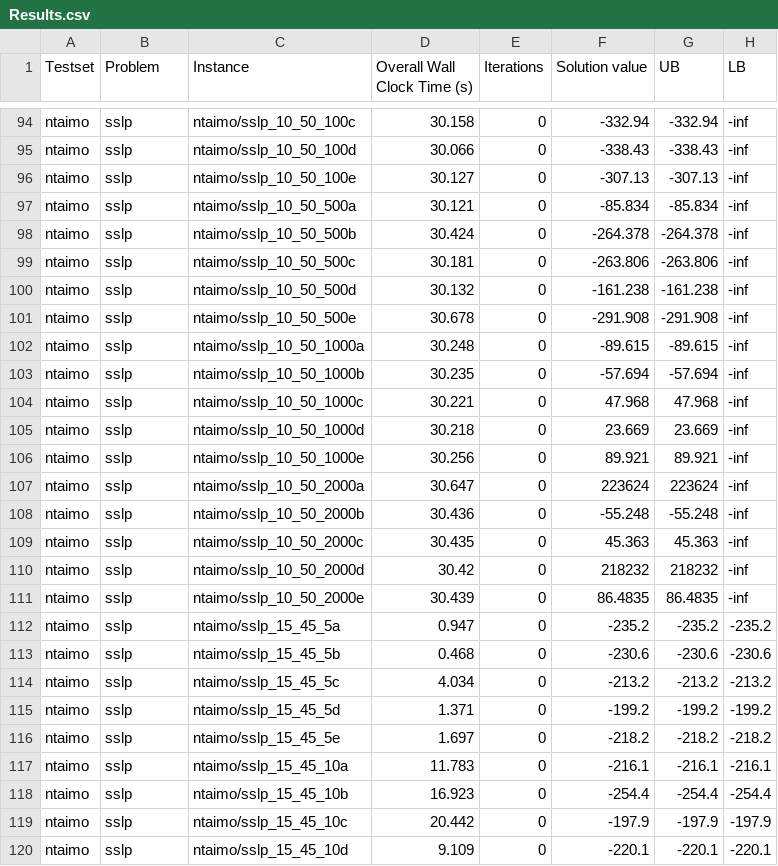
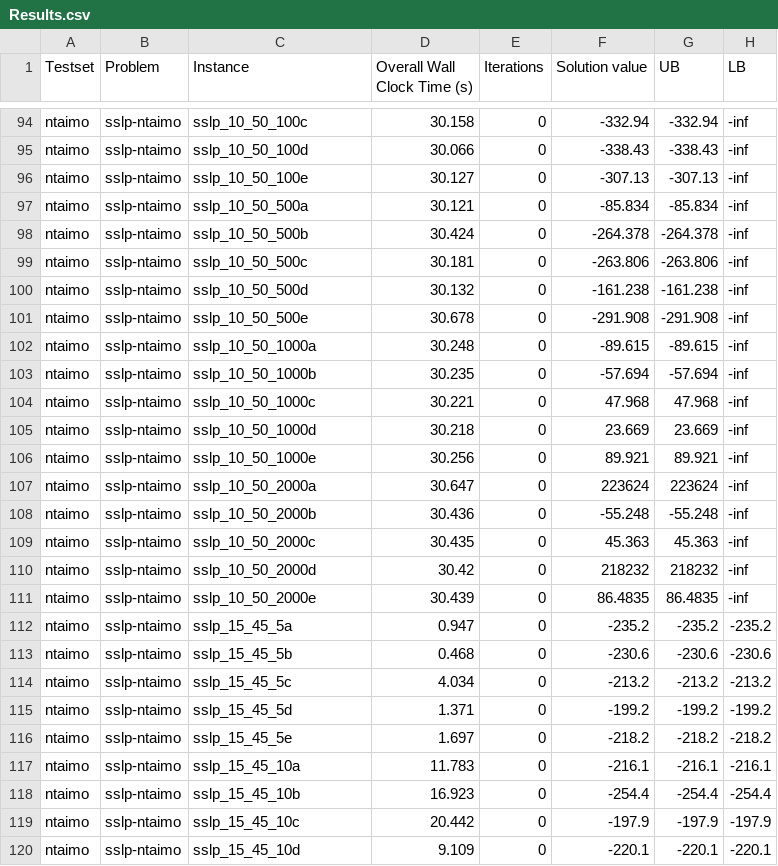
Before and after one commit to achimkoberstein/PNB, a CSV file: Data/Benders/Results.csv, drawn as a sheet; only a part is shown, gaps mark what is left out; the diff covers the shown part only; the diff names each change by its address in the sheet, - before the commit and + after, or states it on an @@ line.

Commit message:
Results.csv correct Testset, Problem, Instances for ntaimo [squash]

```diff
--- a/Data/Benders/Results.csv
+++ b/Data/Benders/Results.csv
-B94:B120 (Problem): sslp
+B94:B120 (Problem): sslp-ntaimo
-C94 (Instance): ntaimo/sslp_10_50_100c
+C94 (Instance): sslp_10_50_100c
-C95 (Instance): ntaimo/sslp_10_50_100d
+C95 (Instance): sslp_10_50_100d
-C96 (Instance): ntaimo/sslp_10_50_100e
+C96 (Instance): sslp_10_50_100e
-C97 (Instance): ntaimo/sslp_10_50_500a
+C97 (Instance): sslp_10_50_500a
-C98 (Instance): ntaimo/sslp_10_50_500b
+C98 (Instance): sslp_10_50_500b
-C99 (Instance): ntaimo/sslp_10_50_500c
+C99 (Instance): sslp_10_50_500c
-C100 (Instance): ntaimo/sslp_10_50_500d
+C100 (Instance): sslp_10_50_500d
-C101 (Instance): ntaimo/sslp_10_50_500e
+C101 (Instance): sslp_10_50_500e
-C102 (Instance): ntaimo/sslp_10_50_1000a
+C102 (Instance): sslp_10_50_1000a
-C103 (Instance): ntaimo/sslp_10_50_1000b
+C103 (Instance): sslp_10_50_1000b
-C104 (Instance): ntaimo/sslp_10_50_1000c
+C104 (Instance): sslp_10_50_1000c
-C105 (Instance): ntaimo/sslp_10_50_1000d
+C105 (Instance): sslp_10_50_1000d
-C106 (Instance): ntaimo/sslp_10_50_1000e
+C106 (Instance): sslp_10_50_1000e
-C107 (Instance): ntaimo/sslp_10_50_2000a
+C107 (Instance): sslp_10_50_2000a
-C108 (Instance): ntaimo/sslp_10_50_2000b
+C108 (Instance): sslp_10_50_2000b
-C109 (Instance): ntaimo/sslp_10_50_2000c
+C109 (Instance): sslp_10_50_2000c
-C110 (Instance): ntaimo/sslp_10_50_2000d
+C110 (Instance): sslp_10_50_2000d
-C111 (Instance): ntaimo/sslp_10_50_2000e
+C111 (Instance): sslp_10_50_2000e
-C112 (Instance): ntaimo/sslp_15_45_5a
+C112 (Instance): sslp_15_45_5a
-C113 (Instance): ntaimo/sslp_15_45_5b
+C113 (Instance): sslp_15_45_5b
-C114 (Instance): ntaimo/sslp_15_45_5c
+C114 (Instance): sslp_15_45_5c
-C115 (Instance): ntaimo/sslp_15_45_5d
+C115 (Instance): sslp_15_45_5d
-C116 (Instance): ntaimo/sslp_15_45_5e
+C116 (Instance): sslp_15_45_5e
-C117 (Instance): ntaimo/sslp_15_45_10a
+C117 (Instance): sslp_15_45_10a
-C118 (Instance): ntaimo/sslp_15_45_10b
+C118 (Instance): sslp_15_45_10b
-C119 (Instance): ntaimo/sslp_15_45_10c
+C119 (Instance): sslp_15_45_10c
-C120 (Instance): ntaimo/sslp_15_45_10d
+C120 (Instance): sslp_15_45_10d
```
Also changed, not shown: 86 edited cells elsewhere in this file.
